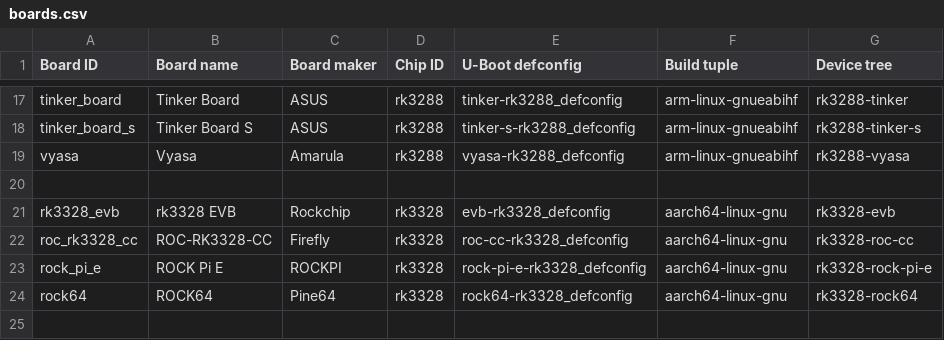
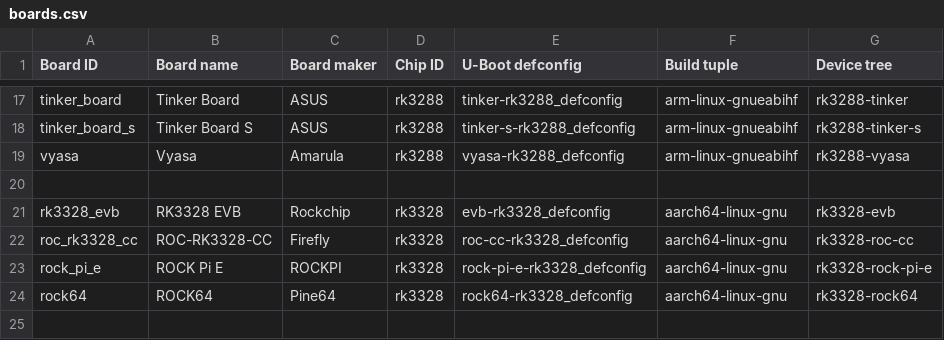
Before and after one commit to johang/sd-card-images, a CSV file: boards.csv, drawn as a sheet; only a part is shown, gaps mark what is left out.

Commit message:
boards: Fix RK3328 EVB name

```diff
--- a/boards.csv
+++ b/boards.csv
@@ -20,3 +20,3 @@ vyasa,Vyasa,Amarula,rk3288,vyasa-rk3288_defconfig,arm-linux-gnueabihf,rk3288-vya
 
-rk3328_evb,rk3328 EVB,Rockchip,rk3328,evb-rk3328_defconfig,aarch64-linux-gnu,rk3328-evb
+rk3328_evb,RK3328 EVB,Rockchip,rk3328,evb-rk3328_defconfig,aarch64-linux-gnu,rk3328-evb
 roc_rk3328_cc,ROC-RK3328-CC,Firefly,rk3328,roc-cc-rk3328_defconfig,aarch64-linux-gnu,rk3328-roc-cc
```
